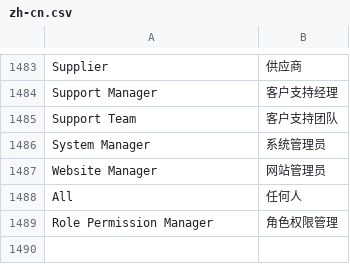
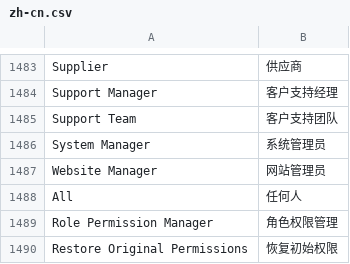
Before and after one commit to 81552433qqcom/EBChanges, a CSV file: apps/frappe/frappe/translations/zh-cn.csv, drawn as a sheet; only a part is shown, gaps mark what is left out.

Commit message:
changes with permission manger

```diff
--- a/apps/frappe/frappe/translations/zh-cn.csv
+++ b/apps/frappe/frappe/translations/zh-cn.csv
@@ -1511 +1511,2 @@ All,任何人
 Role Permission Manager,角色权限管理
+Restore Original Permissions,恢复初始权限
```
Also changed, not shown: 1 other file.
